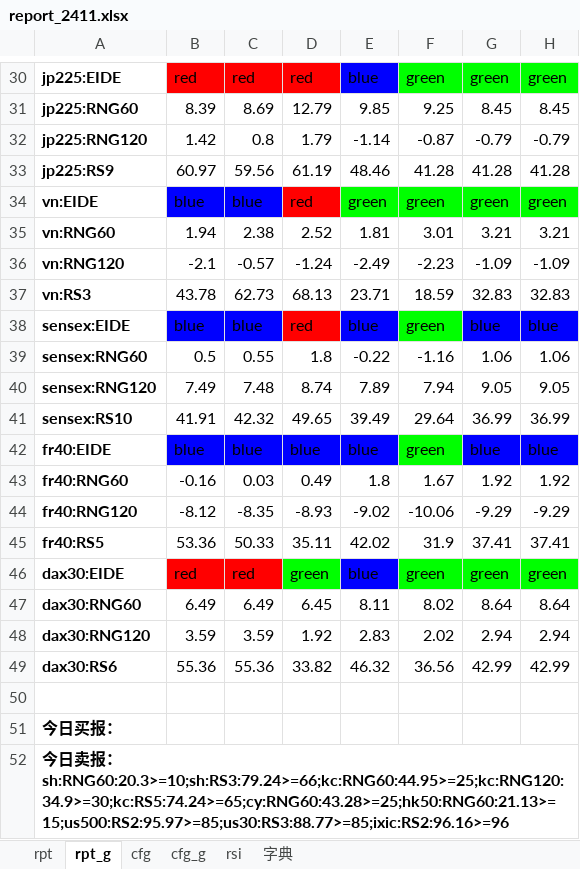
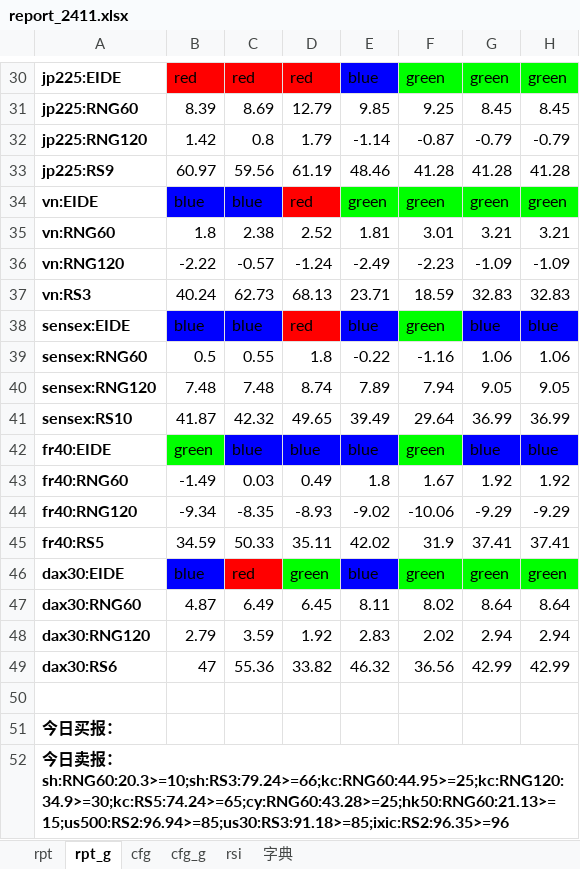
Before and after one commit to aixingkong/view, an Excel workbook: report_2411.xlsx, sheet rpt_g, drawn as a sheet; only a part is shown, gaps mark what is left out; values as stored, in another font and other column widths than the file's, no borders; conditional formats not drawn; the diff covers the shown part only; the diff names each change by its address in the sheet, - before the commit and + after, or states it on an @@ line.

```diff
--- a/report_2411.xlsx (sheet rpt_g)
+++ b/report_2411.xlsx (sheet rpt_g)
-B35: 1.94
+B35: 1.8
-B36: -2.1
+B36: -2.22
-B37: 43.78
+B37: 40.24
-B40: 7.49
+B40: 7.48
-B41: 41.91
+B41: 41.87
-B42: blue
+B42: green
-B42 fill: #0000FF
+B42 fill: #00FF00
-B43: -0.16
+B43: -1.49
-B44: -8.12
+B44: -9.34
-B45: 53.36
+B45: 34.59
-B46: red
+B46: blue
-B46 fill: #FF0000
+B46 fill: #0000FF
-B47: 6.49
+B47: 4.87
-B48: 3.59
+B48: 2.79
-B49: 55.36
+B49: 47
-A52: …报：sh:RNG60:20.3>=10;sh:RS3:79.24>=66;kc:RNG60:44.95>=25;kc:RNG120:34.9>=30;kc:RS5:74.24>=65;cy:RNG60:43.28>=25;hk50:RNG60:21.13>=15;us500:RS2:95.97>=85;us30:RS3:88.77>=85;ixic:RS2:96.16>=96
+A52: …报：sh:RNG60:20.3>=10;sh:RS3:79.24>=66;kc:RNG60:44.95>=25;kc:RNG120:34.9>=30;kc:RS5:74.24>=65;cy:RNG60:43.28>=25;hk50:RNG60:21.13>=15;us500:RS2:96.94>=85;us30:RS3:91.18>=85;ixic:RS2:96.35>=96
```
Also changed, not shown: 9 edited cells elsewhere in this sheet, sheet rpt, 4 other files.
